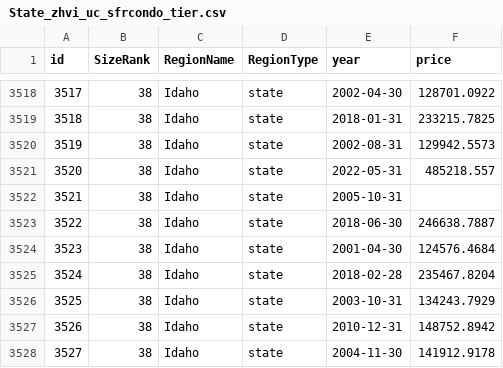
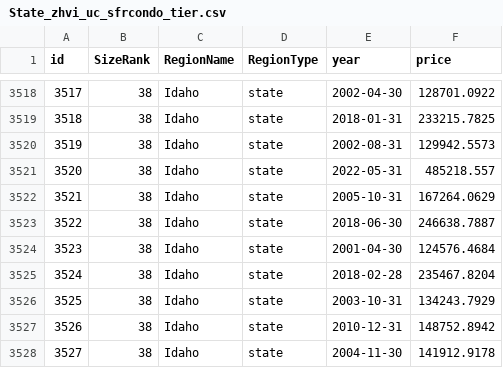
Before and after one commit to dasshims/CS416-Data-Vizualizations-FInal-Project, a CSV file: data/State_zhvi_uc_sfrcondo_tier.csv, drawn as a sheet; only a part is shown, gaps mark what is left out.

Commit message:
Removing some states because unavailability of data

```diff
--- a/data/State_zhvi_uc_sfrcondo_tier.csv
+++ b/data/State_zhvi_uc_sfrcondo_tier.csv
@@ -3521,3 +3521,3 @@ id,SizeRank,RegionName,RegionType,year,price
 3520,38,Idaho,state,2022-05-31,485218.557
-3521,38,Idaho,state,2005-10-31,
+3521,38,Idaho,state,2005-10-31,167264.0629
 3522,38,Idaho,state,2018-06-30,246638.7887
```
Also changed, not shown: 1 other file.
